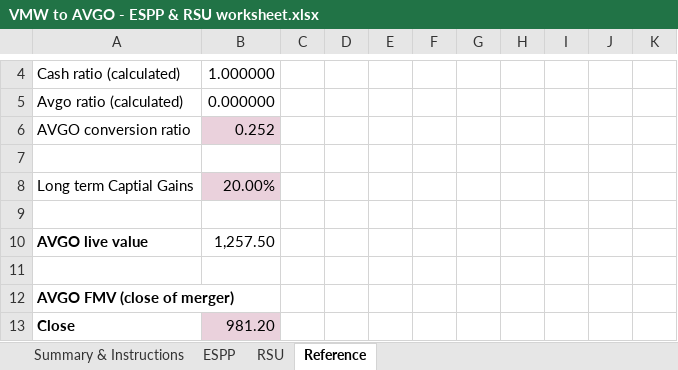
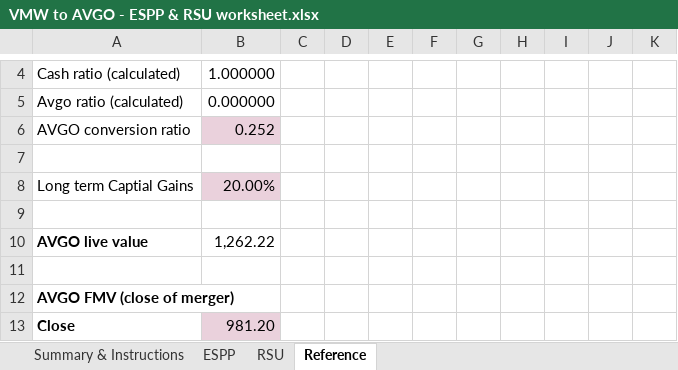
Before and after one commit to hickeng/financial, an Excel workbook: VMW to AVGO - ESPP & RSU worksheet.xlsx, sheet Reference, drawn as a sheet; only a part is shown, gaps mark what is left out; values as stored, in another font and other column widths than the file's, no borders; charts and pictures not drawn; the diff names each change by its address in the sheet, - before the commit and + after, or states it on an @@ line.

```diff
--- a/VMW to AVGO - ESPP & RSU worksheet.xlsx (sheet Reference)
+++ b/VMW to AVGO - ESPP & RSU worksheet.xlsx (sheet Reference)
-B10: 1,257.50
+B10: 1,262.22
```
Also changed, not shown: sheet RSU, sheet Summary & Instructions, formulas that keep their value, hidden cells.
